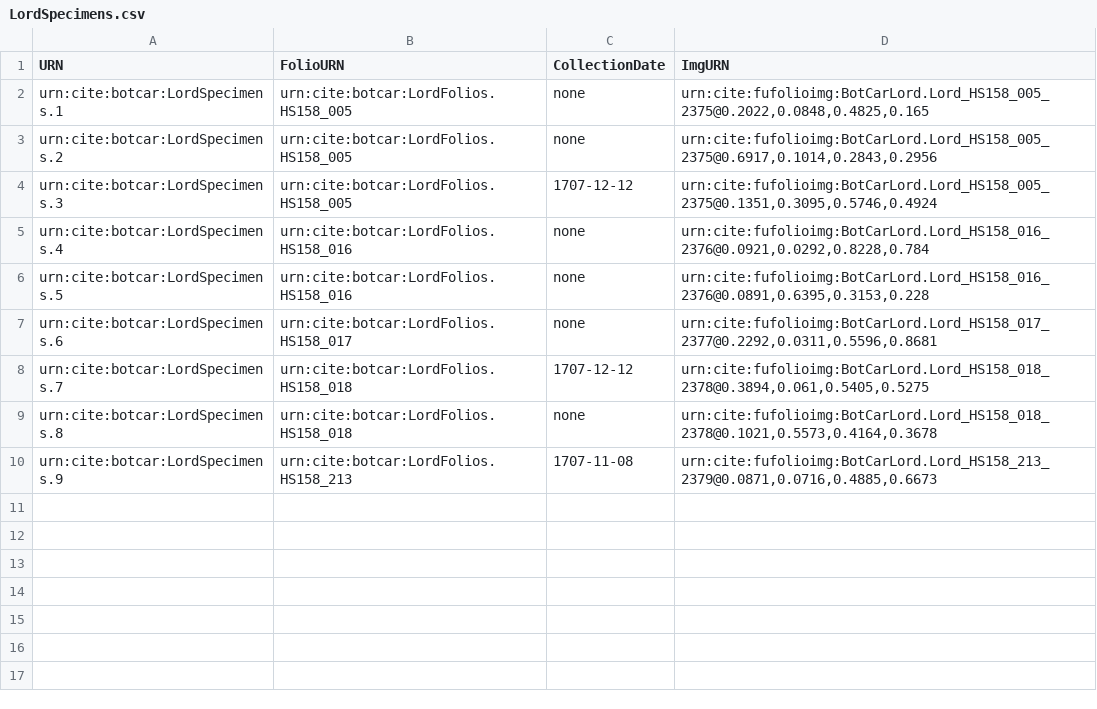
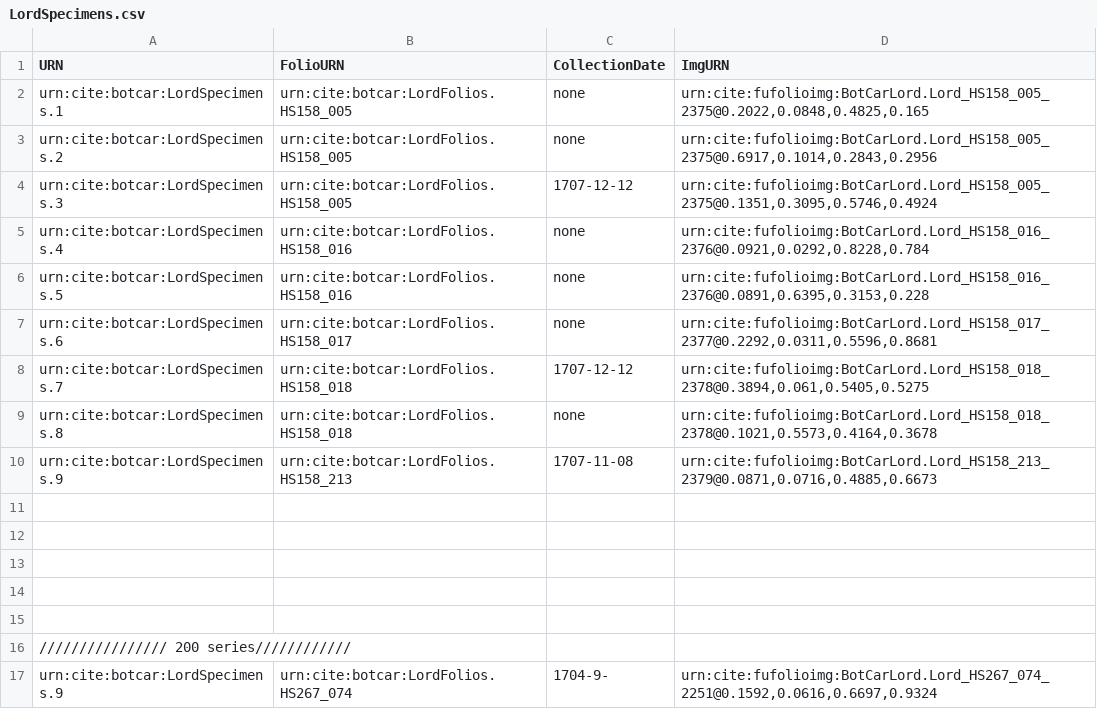
Before and after one commit to botcar/botcar-data, a CSV file: collections/LordSpecimens.csv, drawn as a sheet; the diff names each change by its address in the sheet, - before the commit and + after, or states it on an @@ line.

Commit message:
added lines for 200 series

```diff
--- a/collections/LordSpecimens.csv
+++ b/collections/LordSpecimens.csv
+row 11: (empty)
+row 12: (empty)
+row 13: (empty)
+row 14: (empty)
+row 15: (empty)
+row 16: //////////////// 200 series////////////
+row 17: urn:cite:botcar:LordSpecimens.9 | urn:cite:botcar:LordFolios.HS267_074 | 1704-9- | urn:cite:fufolioimg:BotCarLord.Lord_HS267_074_2251@0.1592,0.0616,0.6697,0.9324
```
